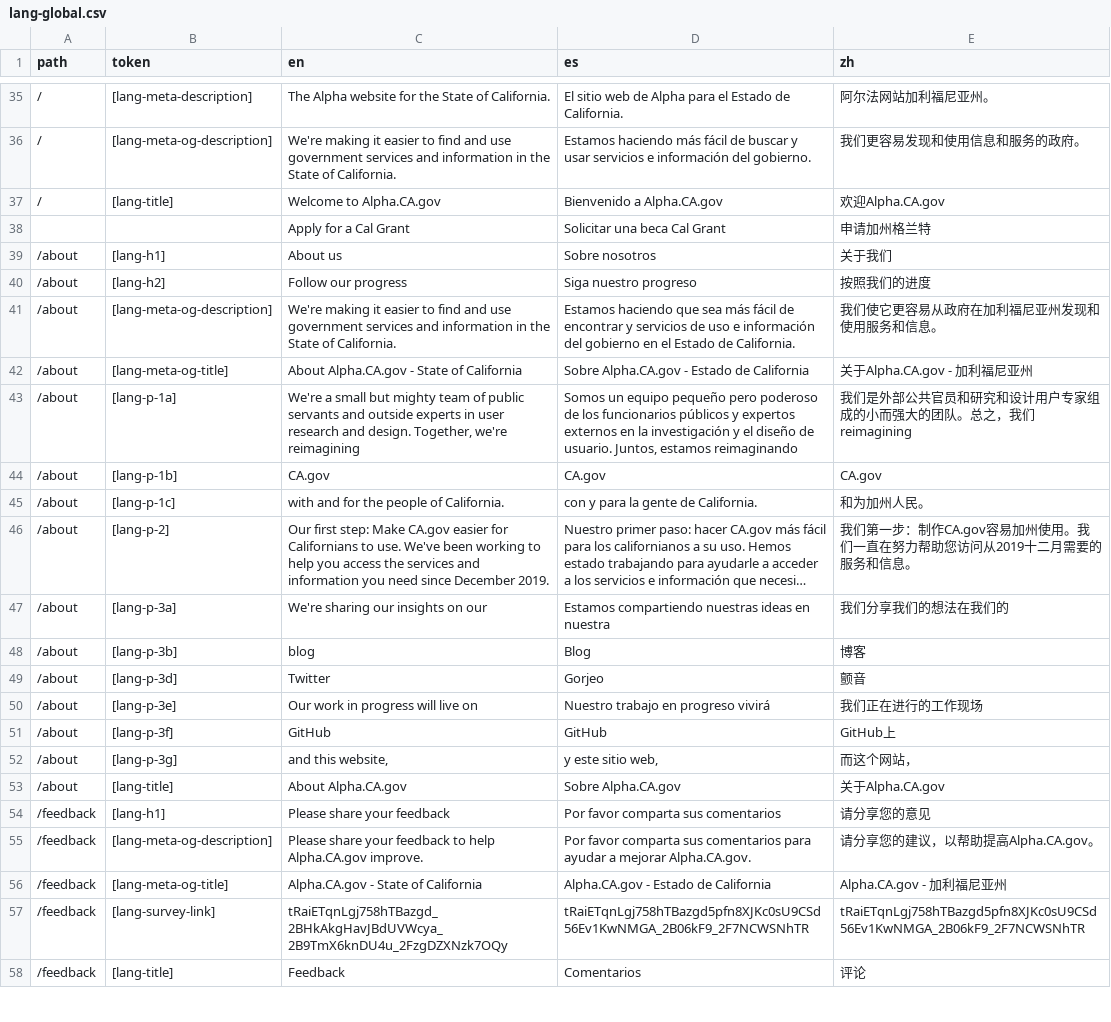
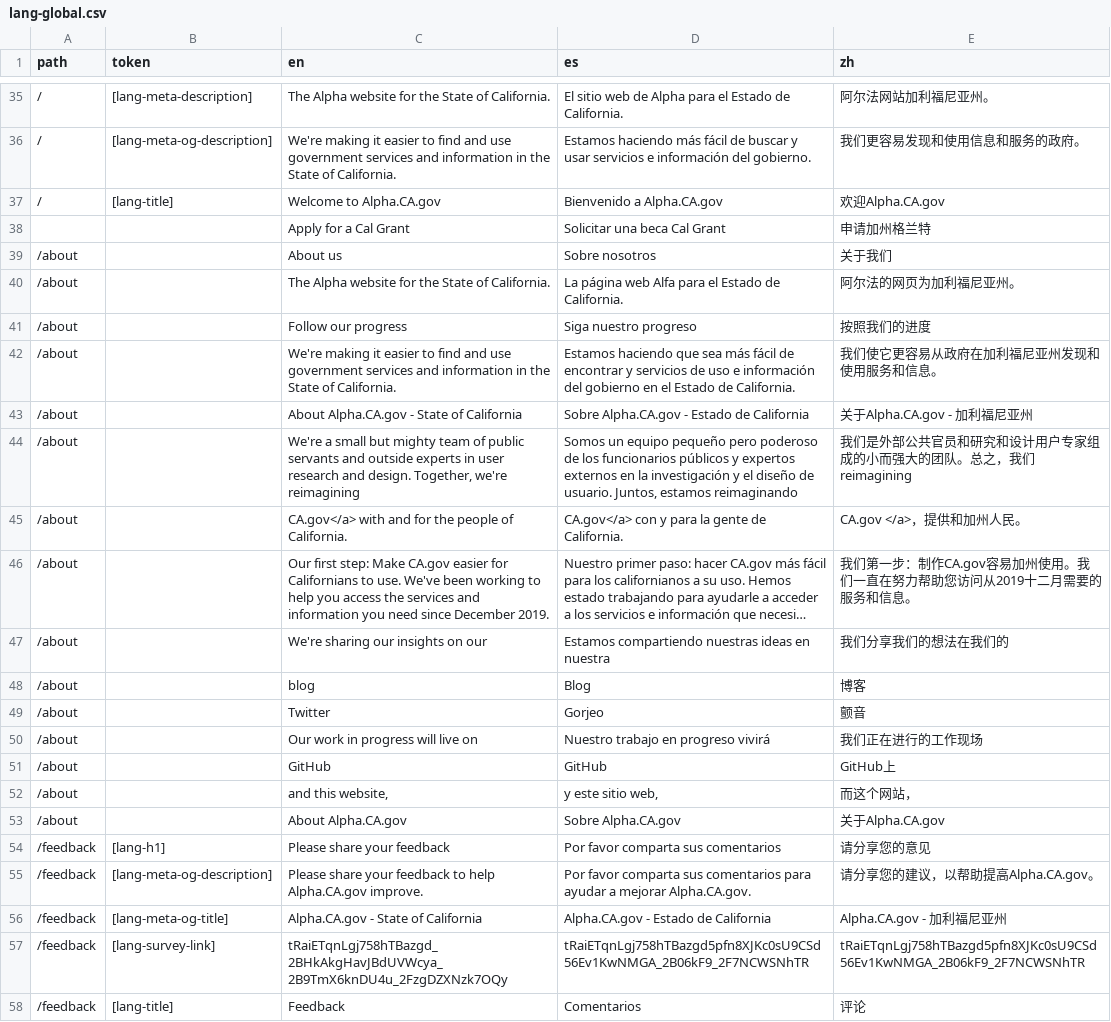
Before and after one commit to cagov/Alpha, a CSV file: src/lang-global.csv, drawn as a sheet; only a part is shown, gaps mark what is left out; long unchanged cells end in …; removed rows and columns are numbered as before the commit, all else as after; the diff names each change by its address in the sheet, - before the commit and + after, or states it on an @@ line.

Commit message:
About page

```diff
--- a/src/lang-global.csv
+++ b/src/lang-global.csv
-B39 (token): [lang-h1]
+B39 (token): (empty)
+row 40: /about |  | The Alpha website for the State of California. | La página web Alfa para el Estado de California. | 阿尔法的网页为加利福尼亚州。
-B41 (token): [lang-h2]
+B41 (token): (empty)
-B42 (token): [lang-meta-og-description]
+B42 (token): (empty)
-B43 (token): [lang-meta-og-title]
+B43 (token): (empty)
-B44 (token): [lang-p-1a]
+B44 (token): (empty)
-row 44: /about | [lang-p-1b] | CA.gov | CA.gov | CA.gov
-B45 (token): [lang-p-1c]
+B45 (token): (empty)
-C45 (en): with and for the people of California.
+C45 (en): CA.gov</a> with and for the people of California.
-D45 (es): con y para la gente de California.
+D45 (es): CA.gov</a> con y para la gente de California.
-E45 (zh): 和为加州人民。
+E45 (zh): CA.gov </a>，提供和加州人民。
-B46 (token): [lang-p-2]
+B46 (token): (empty)
-B47 (token): [lang-p-3a]
+B47 (token): (empty)
-B48 (token): [lang-p-3b]
+B48 (token): (empty)
-B49 (token): [lang-p-3d]
+B49 (token): (empty)
-B50 (token): [lang-p-3e]
+B50 (token): (empty)
-B51 (token): [lang-p-3f]
+B51 (token): (empty)
-B52 (token): [lang-p-3g]
+B52 (token): (empty)
-B53 (token): [lang-title]
+B53 (token): (empty)
```
Also changed, not shown: 1 other file.
